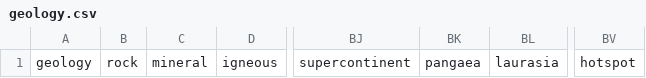
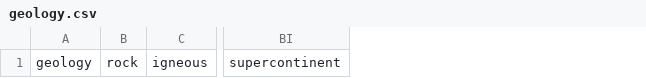
Before and after one commit to cis3296f23/Orthography-Overlord, a CSV file: client/public/word-sets/geology.csv, drawn as a sheet; only a part is shown, gaps mark what is left out; the diff names each change by its address in the sheet, - before the commit and + after, or states it on an @@ line.

```diff
--- a/client/public/word-sets/geology.csv
+++ b/client/public/word-sets/geology.csv
-column C, row 1: mineral
-column BK, row 1: pangaea
-column BL, row 1: laurasia
-column BV, row 1: hotspot
```
Also changed, not shown: client/public/word-sets/medical.csv, 35 other files.
